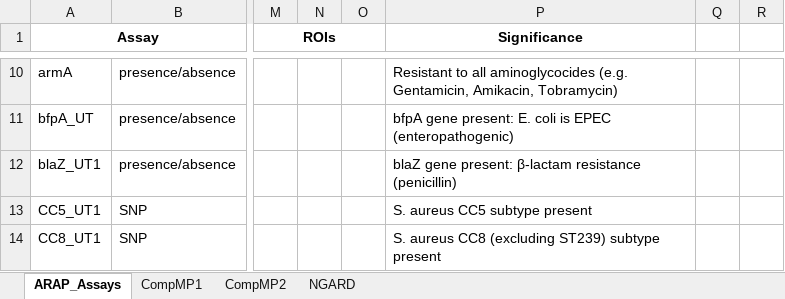
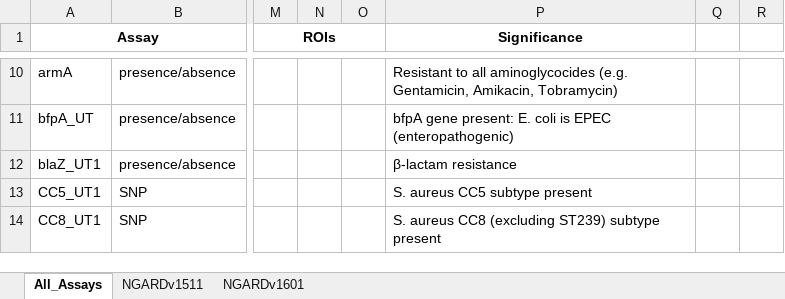
Before and after one commit to TGenNorth/BT-Seq-ASAP, an Excel workbook: assay_data/ARAP_assays.xlsx, sheet All_Assays, drawn as a sheet; only a part is shown, gaps mark what is left out; values as stored, in another font and other column widths than the file's, no borders; the diff covers the shown part only; the diff names each change by its address in the sheet, - before the commit and + after, or states it on an @@ line.

Commit message:
Updates to ARAP/NGARD assay list

```diff
--- a/assay_data/ARAP_assays.xlsx (sheet All_Assays)
+++ b/assay_data/ARAP_assays.xlsx (sheet All_Assays)
-sheet tab: ARAP_Assays
+sheet tab: All_Assays
-sheet tab: NGARD
+sheet tab: NGARDv1511
-sheet tab: CompMP1
-sheet tab: CompMP2
+sheet tab: NGARDv1601
-P12 (Significance): blaZ gene present: β-lactam resistance (penicillin)
+P12 (Significance): β-lactam resistance
```
Also changed, not shown: 104 added rows elsewhere in this sheet, 1 other file.
